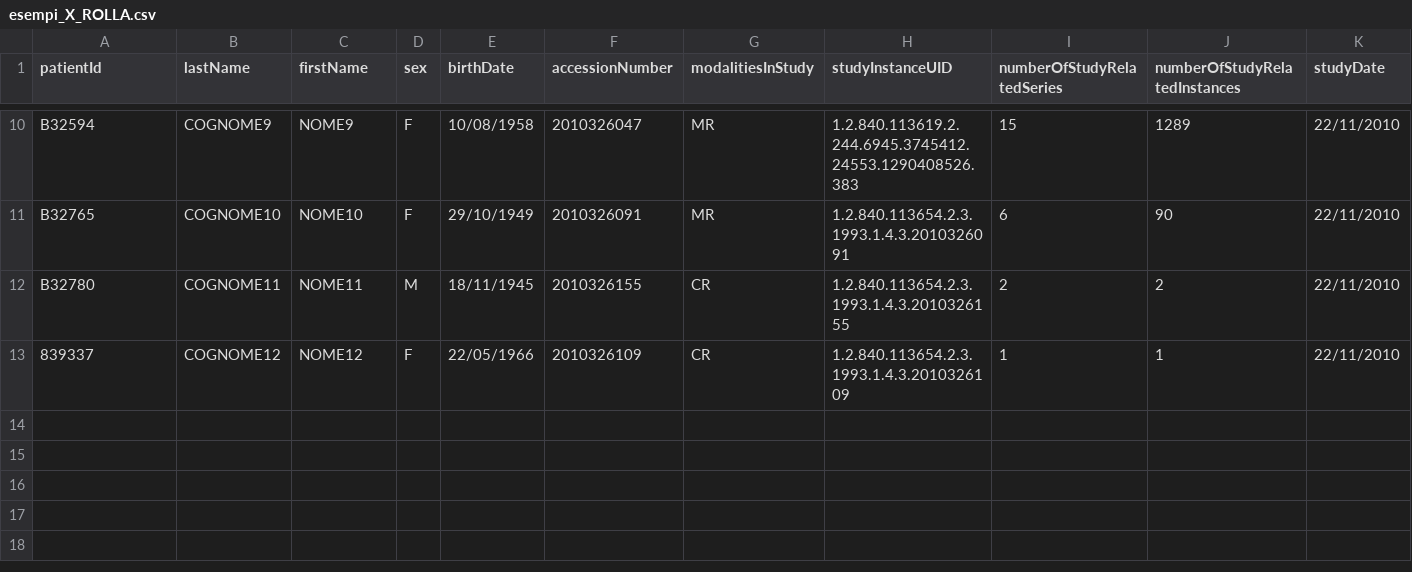
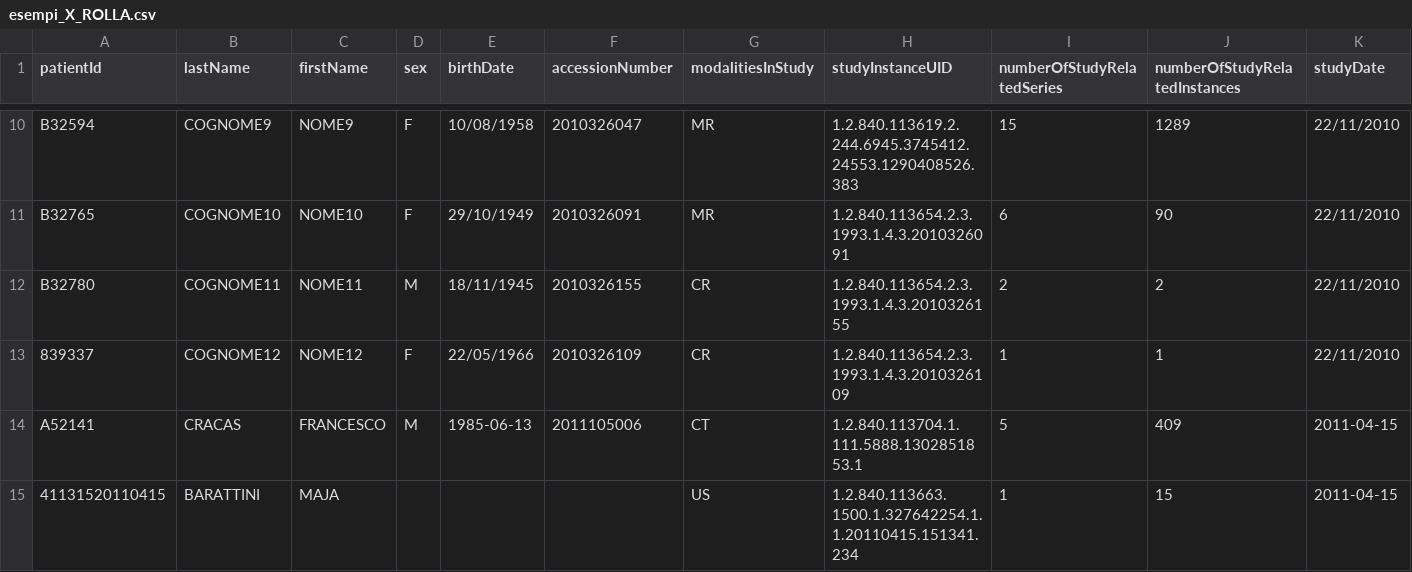
Before and after one commit to riccardorolla/csv2dcm, a CSV file: esempi_X_ROLLA.csv, drawn as a sheet; only a part is shown, gaps mark what is left out; rows hold the shown columns only; the diff names each change by its address in the sheet, - before the commit and + after, or states it on an @@ line.

```diff
--- a/esempi_X_ROLLA.csv
+++ b/esempi_X_ROLLA.csv
+row 14: A52141 | CRACAS | FRANCESCO | M | 1985-06-13 | 2011105006 | CT | 1.2.840.113704.1.111.5888.1302851853.1 | 5 | 409 | 2011-04-15
+row 15: 41131520110415 | BARATTINI | MAJA |  |  |  | US | 1.2.840.113663.1500.1.327642254.1.1.20110415.151341.234 | 1 | 15 | 2011-04-15
```
Also changed, not shown: 1 other file.
